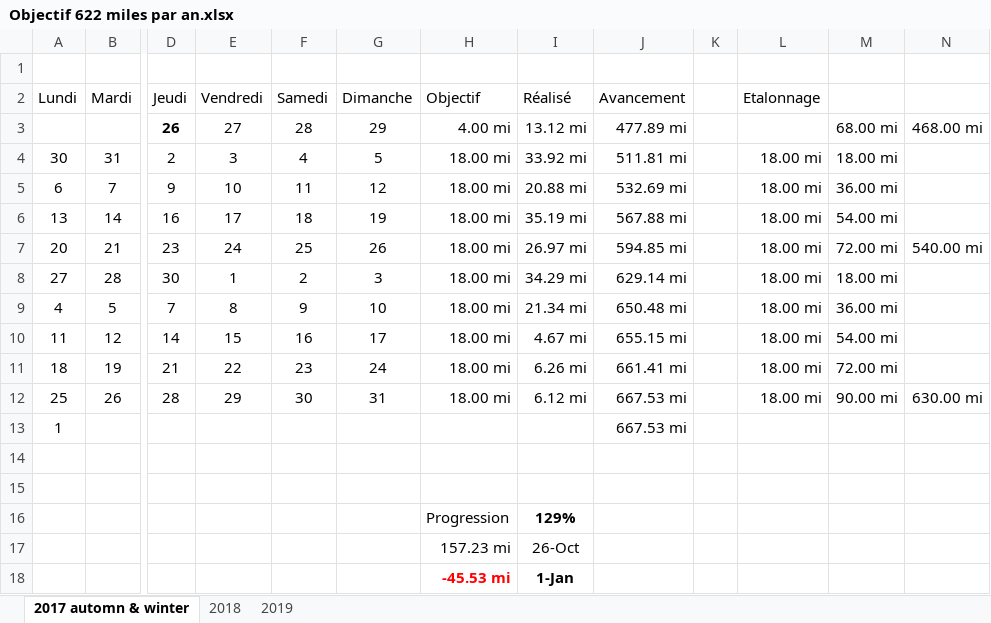
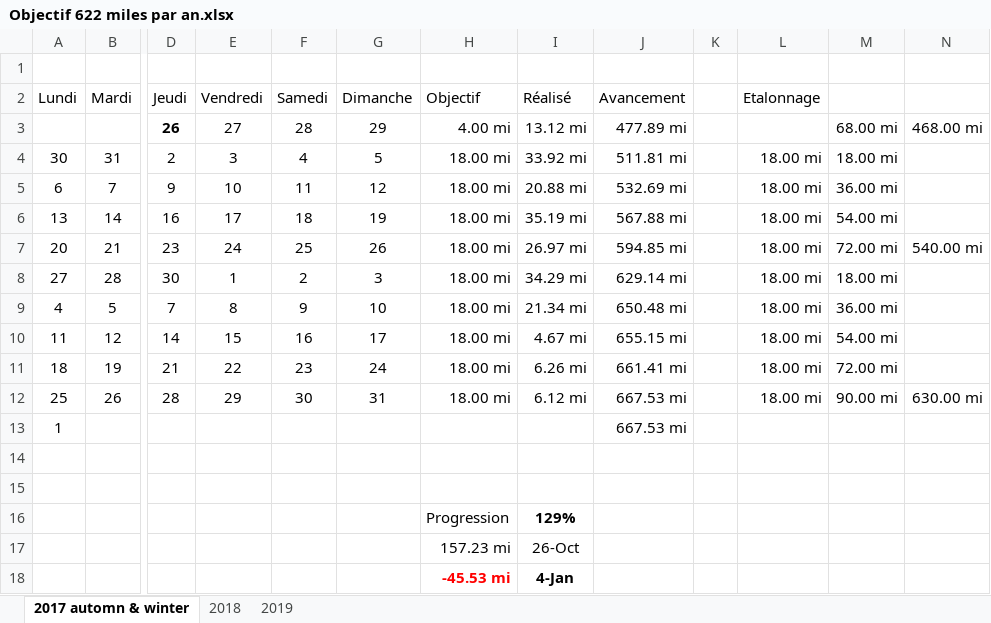
Before and after one commit to yakobibus/Essais, an Excel workbook: Src/622 miles/Objectif 622 miles par an.xlsx, sheet 2017 automn & winter, drawn as a sheet; only a part is shown, gaps mark what is left out; values as stored, in another font and other column widths than the file's, no borders; conditional formats and table styles not drawn; the diff names each change by its address in the sheet, - before the commit and + after, or states it on an @@ line.

```diff
--- a/Src/622 miles/Objectif 622 miles par an.xlsx (sheet 2017 automn & winter)
+++ b/Src/622 miles/Objectif 622 miles par an.xlsx (sheet 2017 automn & winter)
-I18 (Réalisé): 1-Jan
+I18 (Réalisé): 4-Jan
```
Also changed, not shown: sheet 2019.
